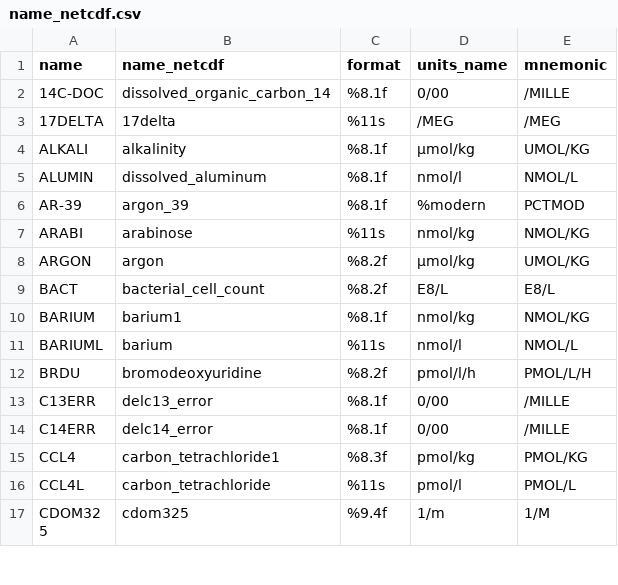
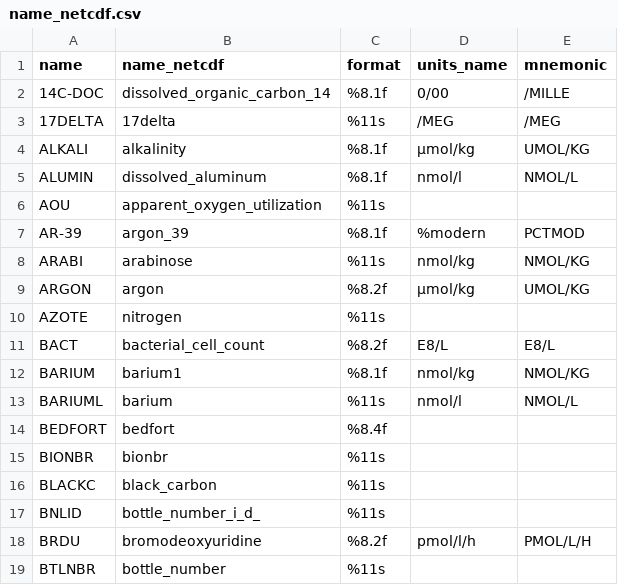
Before and after one commit to cchdo/hydro, a CSV file: cchdo/hydro/legacy/coards/name_netcdf.csv, drawn as a sheet; only a part is shown; the shorter side is filled out with more unchanged rows; the diff covers the shown part only.

Commit message:
add unitless COARDS params from legacy db

```diff
--- a/cchdo/hydro/legacy/coards/name_netcdf.csv
+++ b/cchdo/hydro/legacy/coards/name_netcdf.csv
@@ -5,2 +5,3 @@ ALKALI,alkalinity,%8.1f,µmol/kg,UMOL/KG
 ALUMIN,dissolved_aluminum,%8.1f,nmol/l,NMOL/L
+AOU,apparent_oxygen_utilization,%11s,,
 AR-39,argon_39,%8.1f,%modern,PCTMOD
@@ -8,2 +9,3 @@ ARABI,arabinose,%11s,nmol/kg,NMOL/KG
 ARGON,argon,%8.2f,µmol/kg,UMOL/KG
+AZOTE,nitrogen,%11s,,
 BACT,bacterial_cell_count,%8.2f,E8/L,E8/L
@@ -11,2 +13,7 @@ BARIUM,barium1,%8.1f,nmol/kg,NMOL/KG
 BARIUML,barium,%11s,nmol/l,NMOL/L
+BEDFORT,bedfort,%8.4f,,
+BIONBR,bionbr,%11s,,
+BLACKC,black_carbon,%11s,,
+BNLID,bottle_number_i_d_,%11s,,
 BRDU,bromodeoxyuridine,%8.2f,pmol/l/h,PMOL/L/H
+BTLNBR,bottle_number,%11s,,
```
Also changed, not shown: 51 added rows elsewhere in this file.
